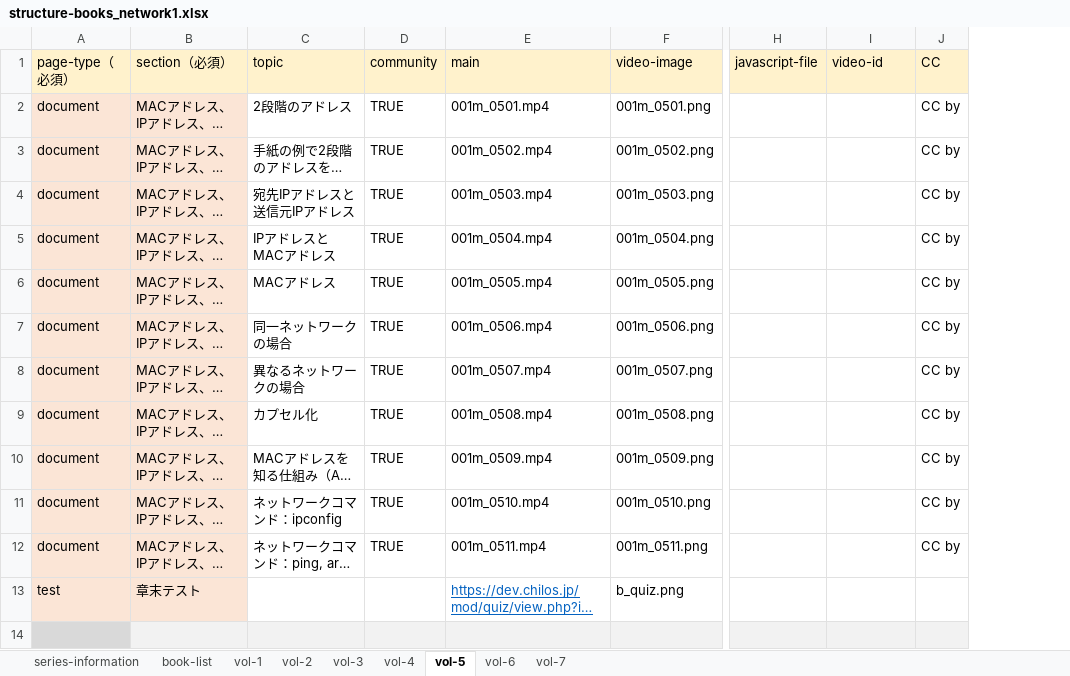
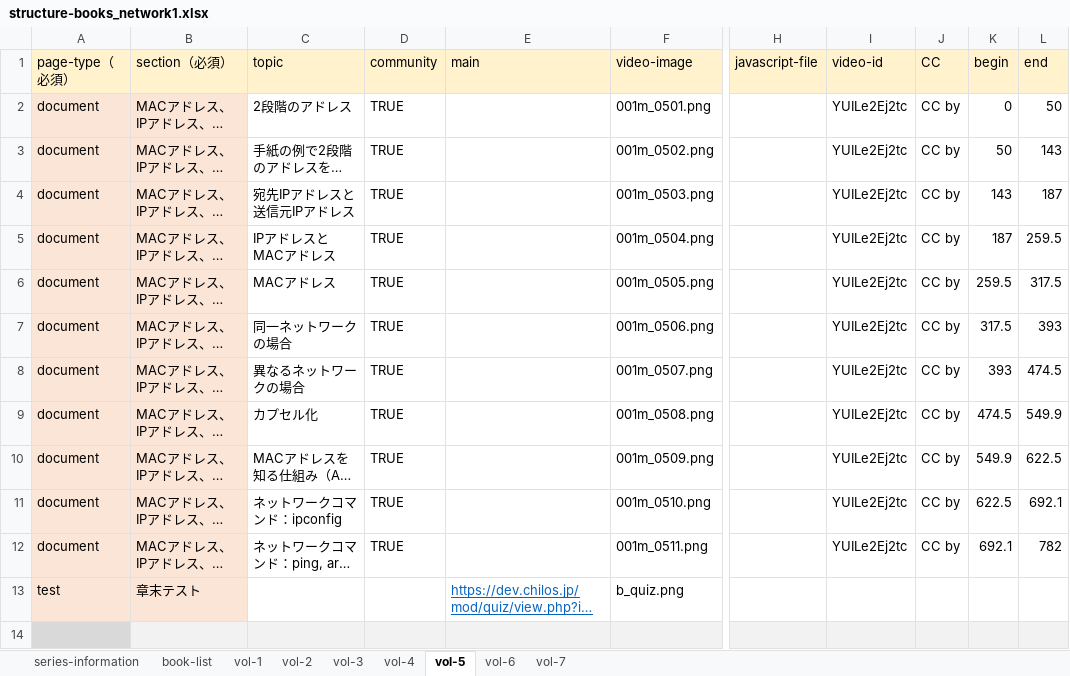
Before and after one commit to cccties/chilo001, an Excel workbook: structure-books_network1.xlsx, sheet vol-5, drawn as a sheet; only a part is shown, gaps mark what is left out; long unchanged cells end in …; values as stored, in another font and other column widths than the file's, no borders; the diff names each change by its address in the sheet, - before the commit and + after, or states it on an @@ line.

```diff
--- a/structure-books_network1.xlsx (sheet vol-5)
+++ b/structure-books_network1.xlsx (sheet vol-5)
+column K (begin), rows 2-12: 0 | 50 | 143 | 187 | 259.5 | 317.5 | 393 | 474.5 | 549.9 | 622.5 | 692.1
+column L (end), rows 2-12: 50 | 143 | 187 | 259.5 | 317.5 | 393 | 474.5 | 549.9 | 622.5 | 692.1 | 782
-E2 (main): 001m_0501.mp4
+E2 (main): (empty)
-I2:I12 (video-id): (empty)
+I2:I12 (video-id): YUILe2Ej2tc
-E3 (main): 001m_0502.mp4
+E3 (main): (empty)
-E4 (main): 001m_0503.mp4
+E4 (main): (empty)
-E5 (main): 001m_0504.mp4
+E5 (main): (empty)
-E6 (main): 001m_0505.mp4
+E6 (main): (empty)
-E7 (main): 001m_0506.mp4
+E7 (main): (empty)
-E8 (main): 001m_0507.mp4
+E8 (main): (empty)
-E9 (main): 001m_0508.mp4
+E9 (main): (empty)
-E10 (main): 001m_0509.mp4
+E10 (main): (empty)
-E11 (main): 001m_0510.mp4
+E11 (main): (empty)
-E12 (main): 001m_0511.mp4
+E12 (main): (empty)
```
Also changed, not shown: sheet vol-1, sheet vol-4, sheet vol-2, sheet vol-6, sheet vol-3, sheet vol-7.
